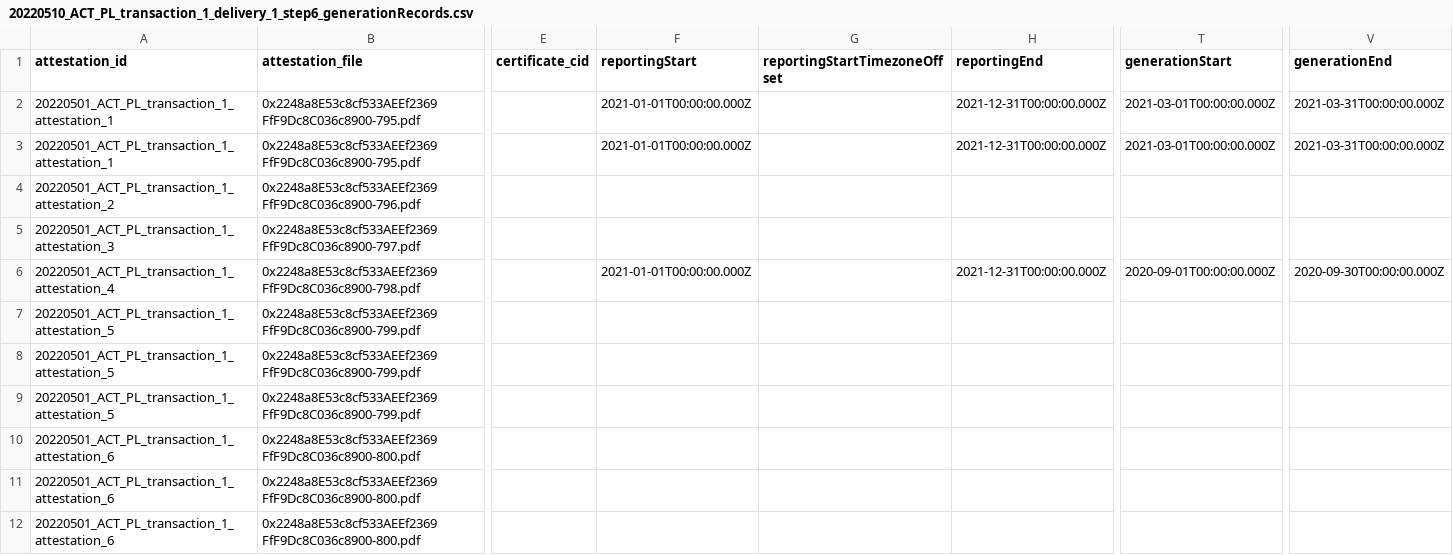
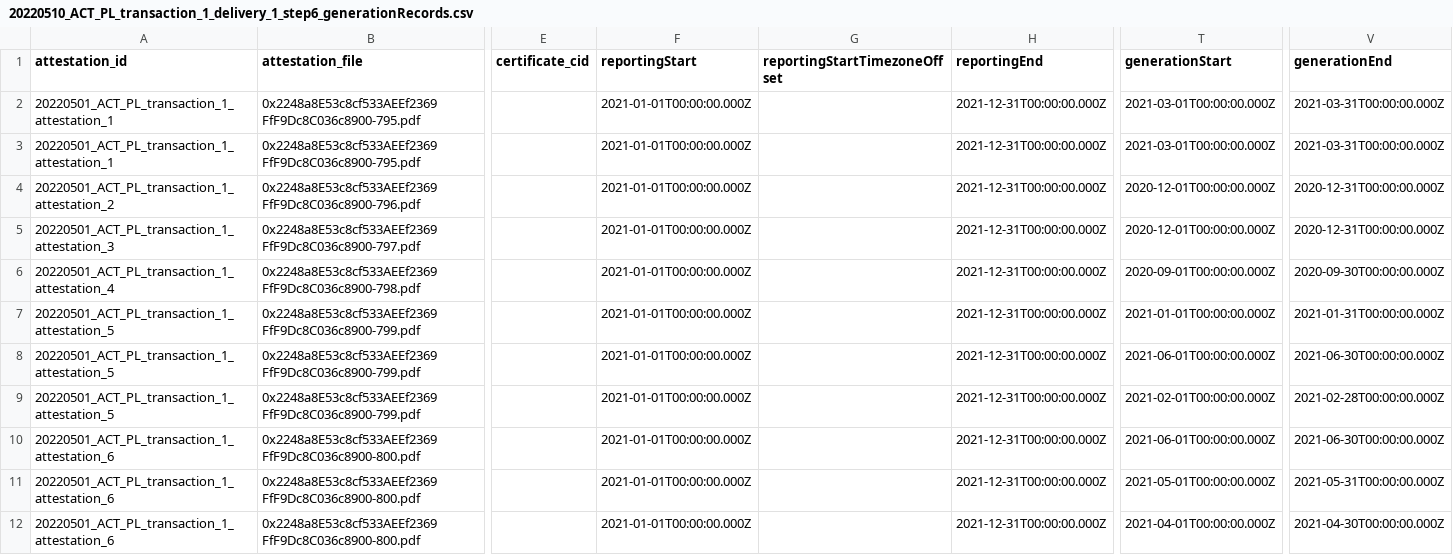
Before and after one commit to protocol/filecoin-renewables-purchases, a CSV file: 20220510_ACT_PL_transaction_1_delivery_1/20220510_ACT_PL_transaction_1_delivery_1_step6_generationRecords.csv, drawn as a sheet; only a part is shown, gaps mark what is left out; the diff covers the shown part only; the diff names each change by its address in the sheet, - before the commit and + after, or states it on an @@ line.

```diff
--- a/20220510_ACT_PL_transaction_1_delivery_1/20220510_ACT_PL_transaction_1_delivery_1_step6_generationRecords.csv
+++ b/20220510_ACT_PL_transaction_1_delivery_1/20220510_ACT_PL_transaction_1_delivery_1_step6_generationRecords.csv
-F4:F5 (reportingStart): (empty)
+F4:F5 (reportingStart): 2021-01-01T00:00:00.000Z
-H4:H5 (reportingEnd): (empty)
+H4:H5 (reportingEnd): 2021-12-31T00:00:00.000Z
-T4:T5 (generationStart): (empty)
+T4:T5 (generationStart): 2020-12-01T00:00:00.000Z
-V4:V5 (generationEnd): (empty)
+V4:V5 (generationEnd): 2020-12-31T00:00:00.000Z
-F7:F12 (reportingStart): (empty)
+F7:F12 (reportingStart): 2021-01-01T00:00:00.000Z
-H7:H12 (reportingEnd): (empty)
+H7:H12 (reportingEnd): 2021-12-31T00:00:00.000Z
-T7 (generationStart): (empty)
+T7 (generationStart): 2021-01-01T00:00:00.000Z
-V7 (generationEnd): (empty)
+V7 (generationEnd): 2021-01-31T00:00:00.000Z
-T8 (generationStart): (empty)
+T8 (generationStart): 2021-06-01T00:00:00.000Z
-V8 (generationEnd): (empty)
+V8 (generationEnd): 2021-06-30T00:00:00.000Z
-T9 (generationStart): (empty)
+T9 (generationStart): 2021-02-01T00:00:00.000Z
-V9 (generationEnd): (empty)
+V9 (generationEnd): 2021-02-28T00:00:00.000Z
-T10 (generationStart): (empty)
+T10 (generationStart): 2021-06-01T00:00:00.000Z
-V10 (generationEnd): (empty)
+V10 (generationEnd): 2021-06-30T00:00:00.000Z
-T11 (generationStart): (empty)
+T11 (generationStart): 2021-05-01T00:00:00.000Z
-V11 (generationEnd): (empty)
+V11 (generationEnd): 2021-05-31T00:00:00.000Z
-T12 (generationStart): (empty)
+T12 (generationStart): 2021-04-01T00:00:00.000Z
-V12 (generationEnd): (empty)
+V12 (generationEnd): 2021-04-30T00:00:00.000Z
```
Also changed, not shown: 4 added rows and 4 edited cells elsewhere in this file, 11 other files.
